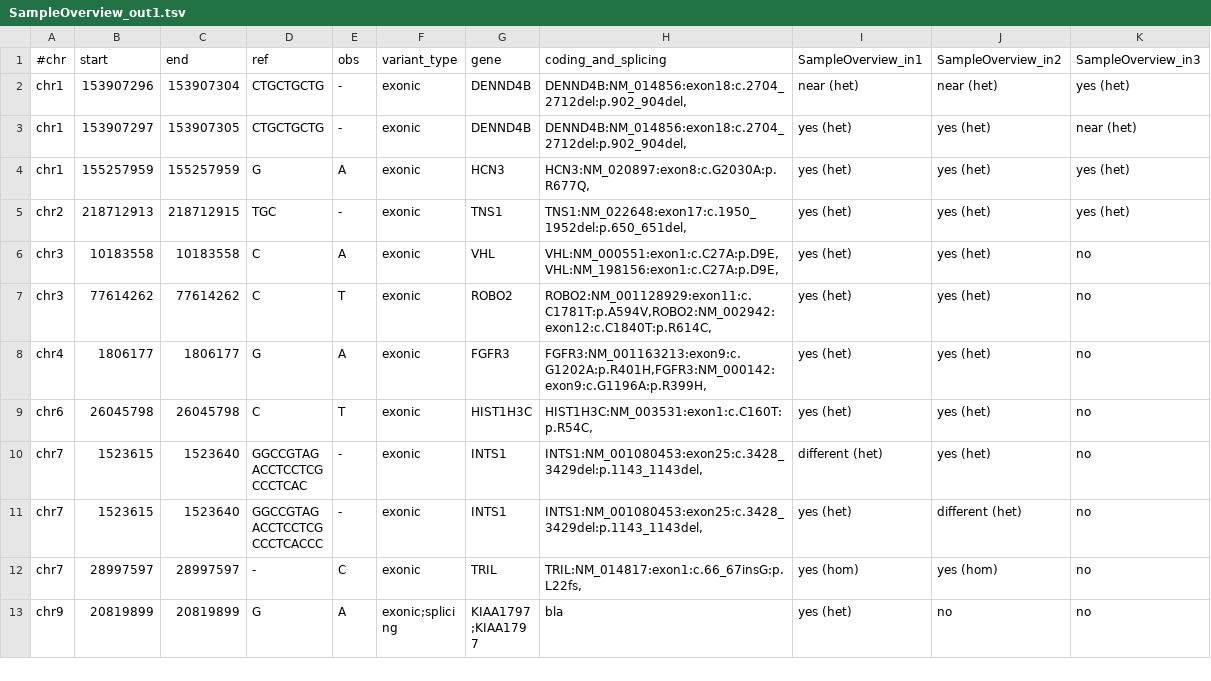
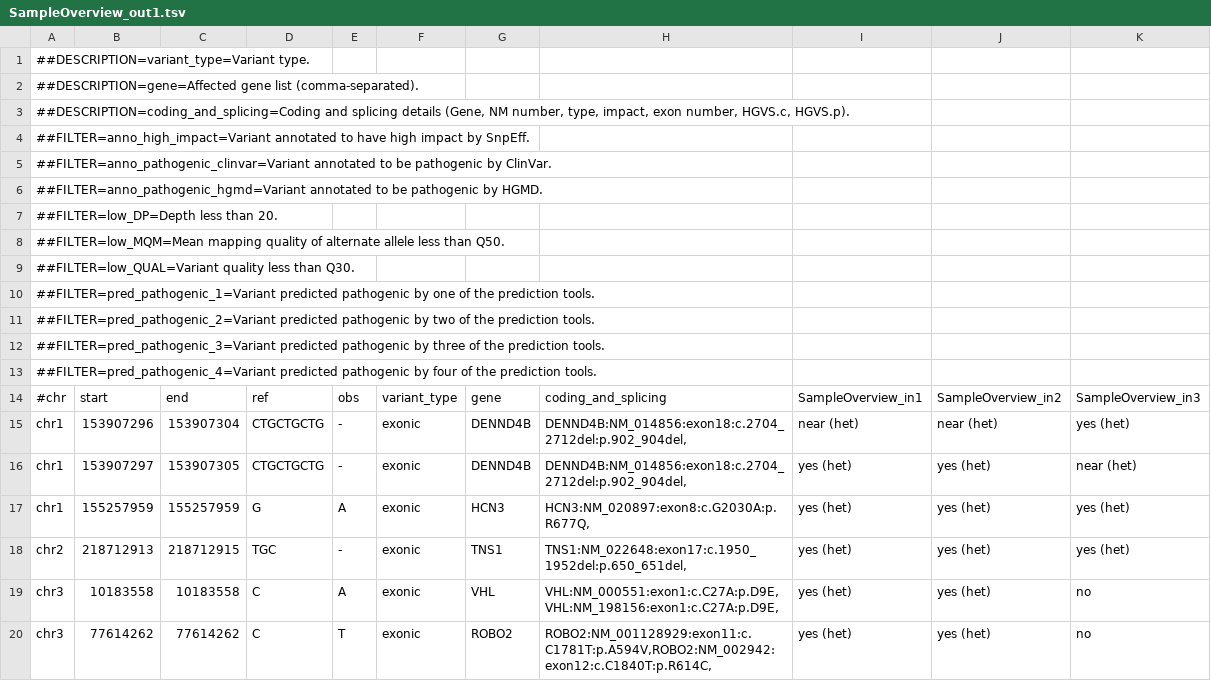
Before and after one commit to imgag/ngs-bits, a TSV file: src/tools-TEST/data_out/SampleOverview_out1.tsv, drawn as a sheet; only a part is shown; the shorter side is filled out with more unchanged rows.

```diff
--- a/src/tools-TEST/data_out/SampleOverview_out1.tsv
+++ b/src/tools-TEST/data_out/SampleOverview_out1.tsv
@@ -1 +1,14 @@
+##DESCRIPTION=variant_type=Variant type.
+##DESCRIPTION=gene=Affected gene list (comma-separated).
+##DESCRIPTION=coding_and_splicing=Coding and splicing details (Gene, NM number, type, impact, exon number, HGVS.c, HGVS.p).
+##FILTER=anno_high_impact=Variant annotated to have high impact by SnpEff.
+##FILTER=anno_pathogenic_clinvar=Variant annotated to be pathogenic by ClinVar.
+##FILTER=anno_pathogenic_hgmd=Variant annotated to be pathogenic by HGMD.
+##FILTER=low_DP=Depth less than 20.
+##FILTER=low_MQM=Mean mapping quality of alternate allele less than Q50.
+##FILTER=low_QUAL=Variant quality less than Q30.
+##FILTER=pred_pathogenic_1=Variant predicted pathogenic by one of the prediction tools.
+##FILTER=pred_pathogenic_2=Variant predicted pathogenic by two of the prediction tools.
+##FILTER=pred_pathogenic_3=Variant predicted pathogenic by three of the prediction tools.
+##FILTER=pred_pathogenic_4=Variant predicted pathogenic by four of the prediction tools.
 #chr	start	end	ref	obs	variant_type	gene	coding_and_splicing	SampleOverview_in1	SampleOverview_in2	SampleOverview_in3
```
Also changed, not shown: src/tools-TEST/data_in/SampleOverview_in1.tsv, src/tools-TEST/data_out/SampleOverview_out2.tsv, 1 other file.
